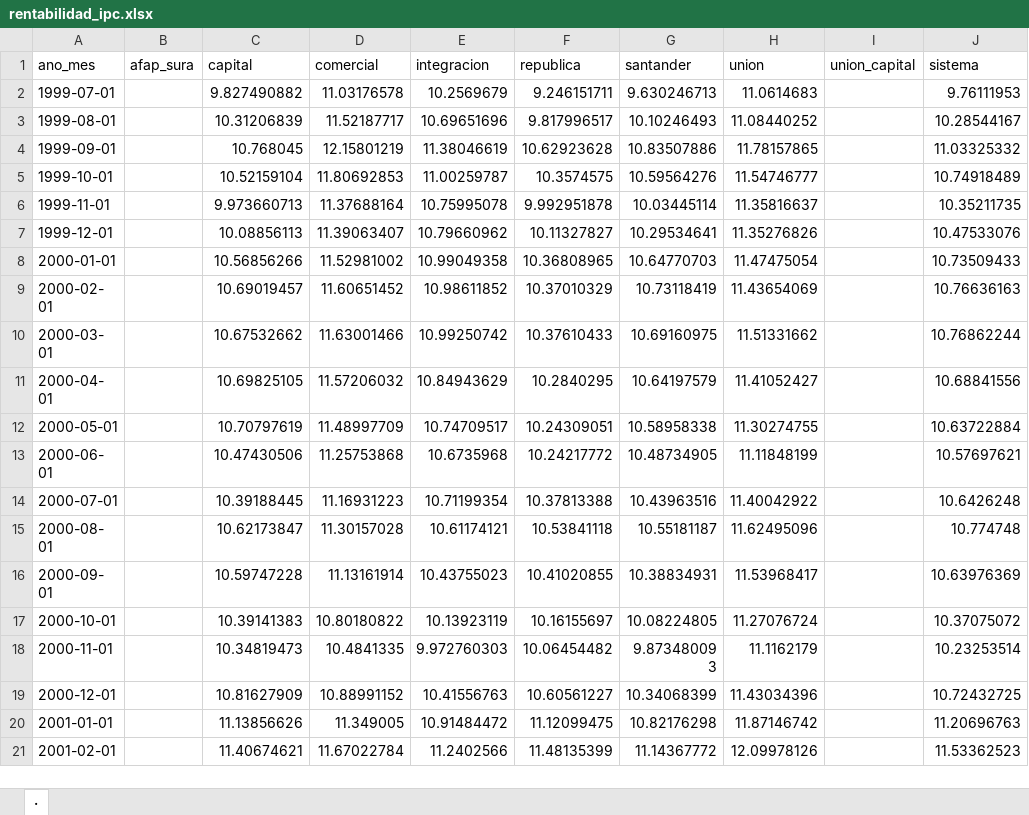
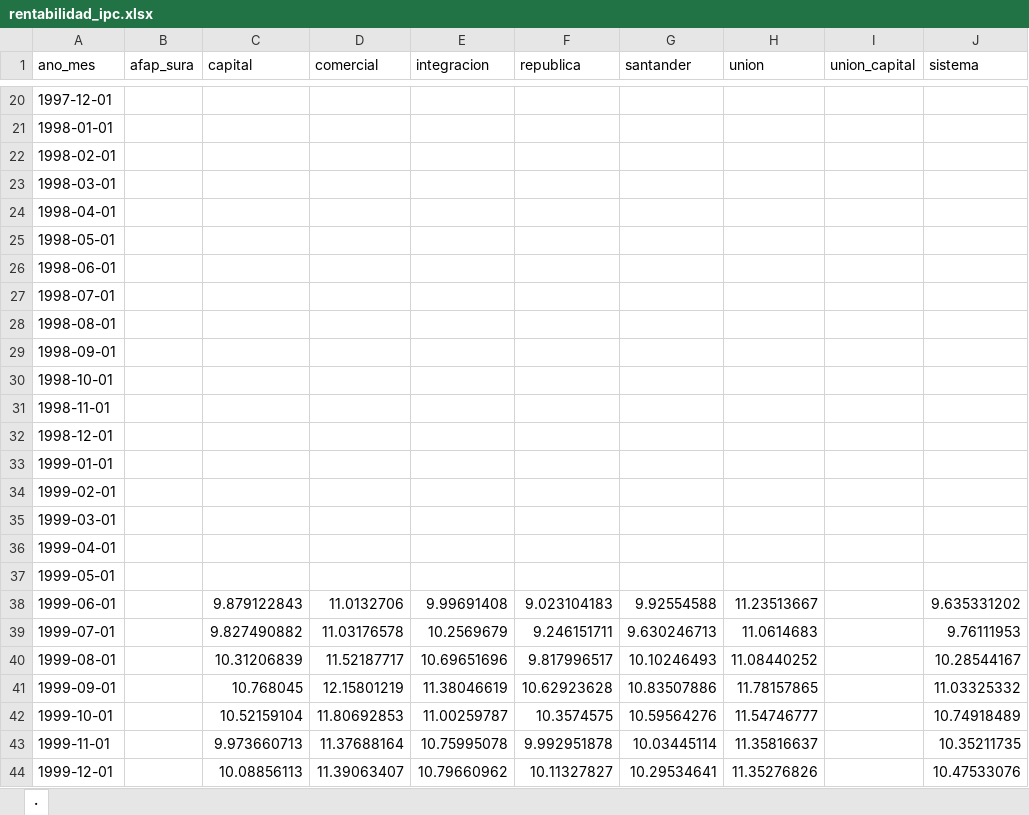
Before and after one commit to rlabuonora/rentabilidad_afaps, an Excel workbook: output/rentabilidad_ipc.xlsx, sheet ., drawn as a sheet; only a part is shown, gaps mark what is left out; the shorter side is filled out with more unchanged rows; values as stored, in another font and other column widths than the file's, no borders; the diff covers the shown part only; the diff names each change by its address in the sheet, - before the commit and + after, or states it on an @@ line.

```diff
--- a/output/rentabilidad_ipc.xlsx (sheet .)
+++ b/output/rentabilidad_ipc.xlsx (sheet .)
+row 20: 1997-12-01
+row 21: 1998-01-01
+row 22: 1998-02-01
+row 23: 1998-03-01
+row 24: 1998-04-01
+row 25: 1998-05-01
+row 26: 1998-06-01
+row 27: 1998-07-01
+row 28: 1998-08-01
+row 29: 1998-09-01
+row 30: 1998-10-01
+row 31: 1998-11-01
+row 32: 1998-12-01
+row 33: 1999-01-01
+row 34: 1999-02-01
+row 35: 1999-03-01
+row 36: 1999-04-01
+row 37: 1999-05-01
+row 38: 1999-06-01 |  | 9.879122843 | 11.0132706 | 9.99691408 | 9.023104183 | 9.92554588 | 11.23513667 |  | 9.635331202
```
Also changed, not shown: 18 added rows elsewhere in this sheet, 3 other files.
